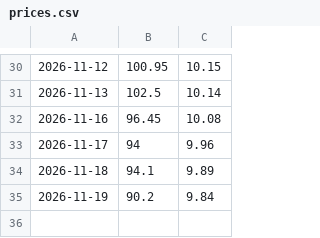
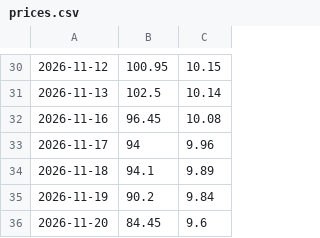
Before and after one commit to xjack913/ten-year-bet, a CSV file: data/prices.csv, drawn as a sheet; only a part is shown, gaps mark what is left out; the diff names each change by its address in the sheet, - before the commit and + after, or states it on an @@ line.

```diff
--- a/data/prices.csv
+++ b/data/prices.csv
+row 36: 2026-11-20 | 84.45 | 9.6
```
Also changed, not shown: 1 other file.
